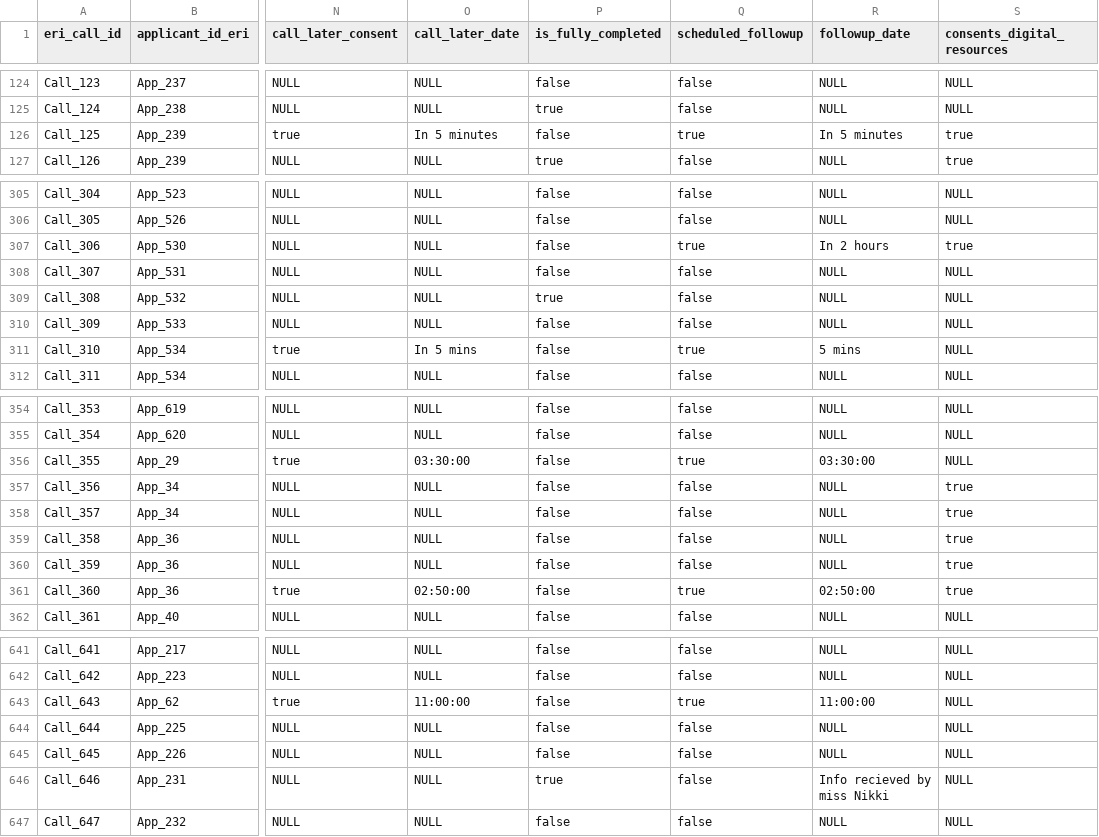
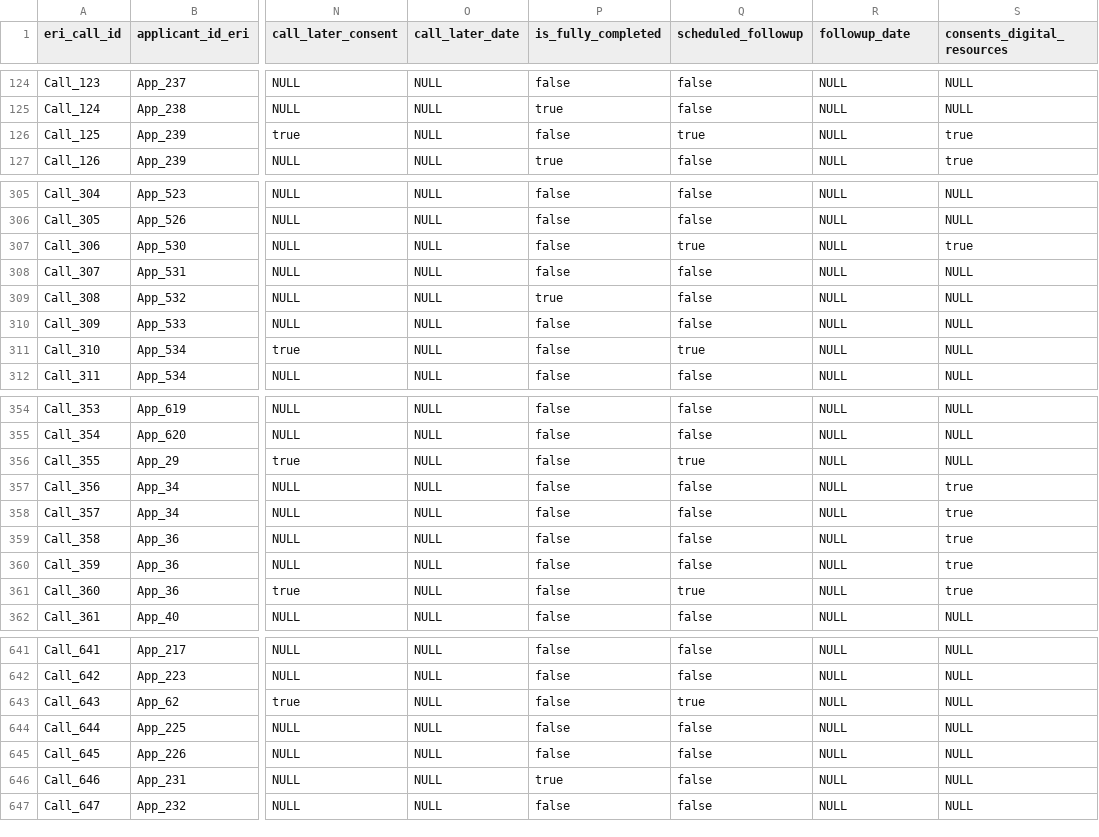
Before and after one commit to Forest-Department-of-Belize/wildlife-permit-system, a CSV file: data/ready/Calls.csv, drawn as a sheet; only a part is shown, gaps mark what is left out; the diff covers the shown part only; the diff names each change by its address in the sheet, - before the commit and + after, or states it on an @@ line.

Commit message:
data-cleanup: date inconsitency issues and random free-text

```diff
--- a/data/ready/Calls.csv
+++ b/data/ready/Calls.csv
-O126 (call_later_date): In 5 minutes
+O126 (call_later_date): NULL
-R126 (followup_date): In 5 minutes
+R126 (followup_date): NULL
-R307 (followup_date): In 2 hours
+R307 (followup_date): NULL
-O311 (call_later_date): In 5 mins
+O311 (call_later_date): NULL
-R311 (followup_date): 5 mins
+R311 (followup_date): NULL
-O356 (call_later_date): 03:30:00
+O356 (call_later_date): NULL
-R356 (followup_date): 03:30:00
+R356 (followup_date): NULL
-O361 (call_later_date): 02:50:00
+O361 (call_later_date): NULL
-R361 (followup_date): 02:50:00
+R361 (followup_date): NULL
-O643 (call_later_date): 11:00:00
+O643 (call_later_date): NULL
-R643 (followup_date): 11:00:00
+R643 (followup_date): NULL
-R646 (followup_date): Info recieved by miss Nikki
+R646 (followup_date): NULL
```
Also changed, not shown: 29 edited cells elsewhere in this file, data/ready/Applicants.csv, data/ready/Applications.csv, 3 other files.
